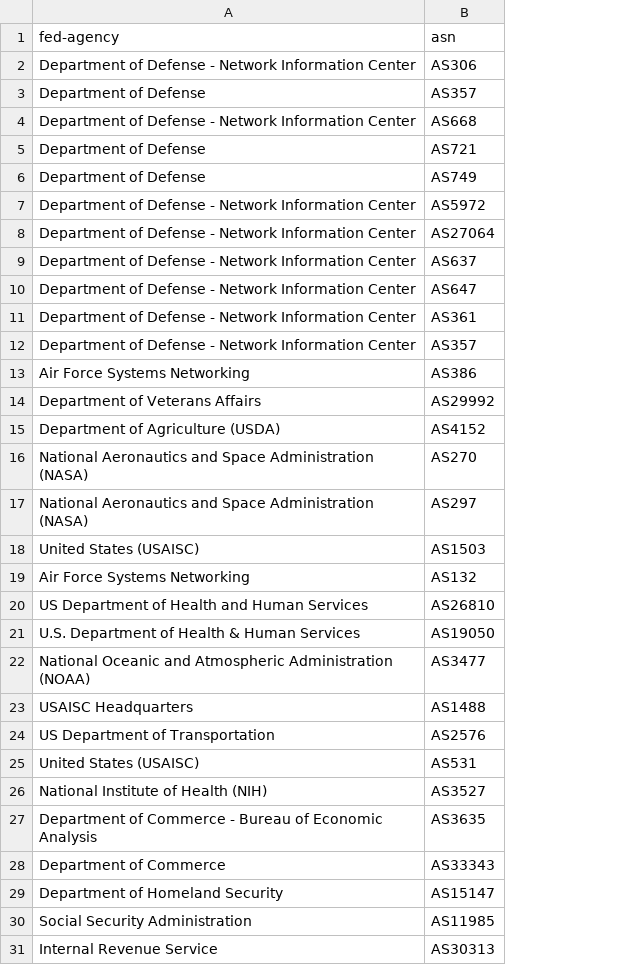
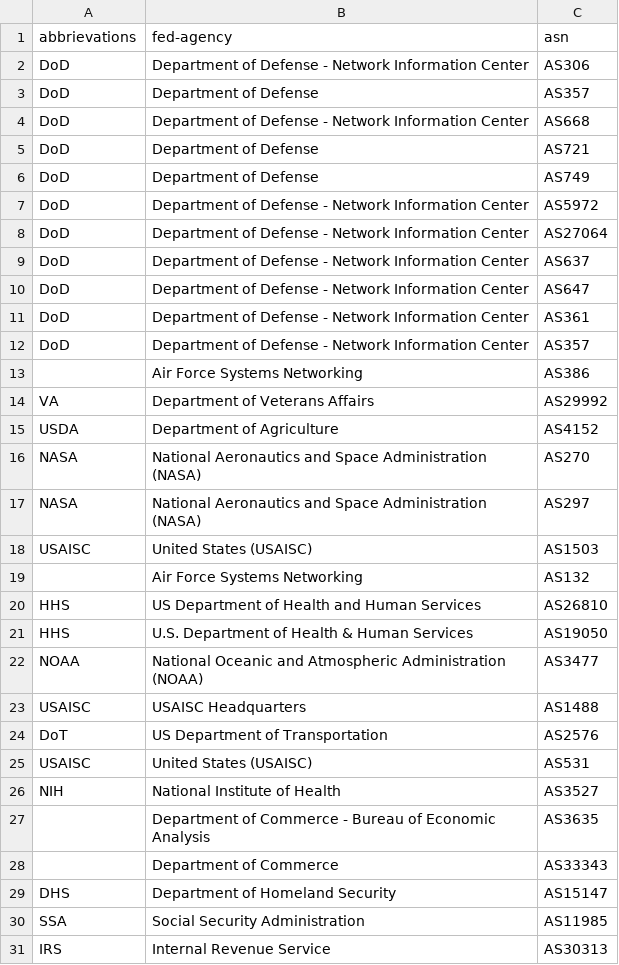
Before and after one commit to fartbagxp/gov-domains, a CSV file: data/us-fed-gov-agencies.csv, drawn as a sheet; addresses are those after the commit; the diff names each change by its address in the sheet, - before the commit and + after, or states it on an @@ line.

Commit message:
Adding abbrievations

```diff
--- a/data/us-fed-gov-agencies.csv
+++ b/data/us-fed-gov-agencies.csv
+column A (abbrievations), rows 2-31: DoD | DoD | DoD | DoD | DoD | DoD | DoD | DoD | DoD | DoD | DoD |  | VA | USDA | NASA | NASA | USAISC |  | HHS | HHS | NOAA | USAISC | DoT | USAISC | NIH |  |  | DHS | SSA | IRS
-B15 (fed-agency): Department of Agriculture (USDA)
+B15 (fed-agency): Department of Agriculture
-B26 (fed-agency): National Institute of Health (NIH)
+B26 (fed-agency): National Institute of Health
```
Also changed, not shown: 4 other files.
